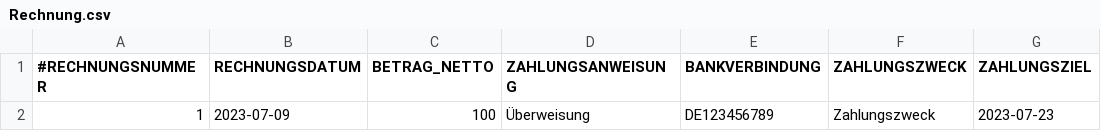
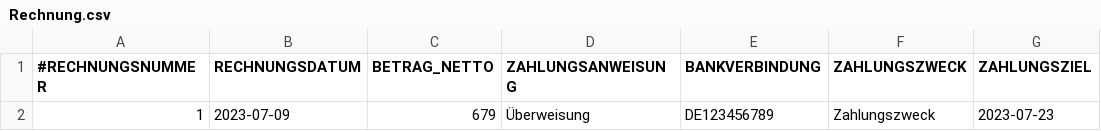
Before and after one commit to NicoZeitz/Campingplatzverwaltung, a CSV file: data/db/Rechnung.csv, drawn as a sheet; only a part is shown; the diff names each change by its address in the sheet, - before the commit and + after, or states it on an @@ line.

```diff
--- a/data/db/Rechnung.csv
+++ b/data/db/Rechnung.csv
-C2 (BETRAG_NETTO): 100
+C2 (BETRAG_NETTO): 679
```
Also changed, not shown: data/db/Gast.csv, 7 other files.
